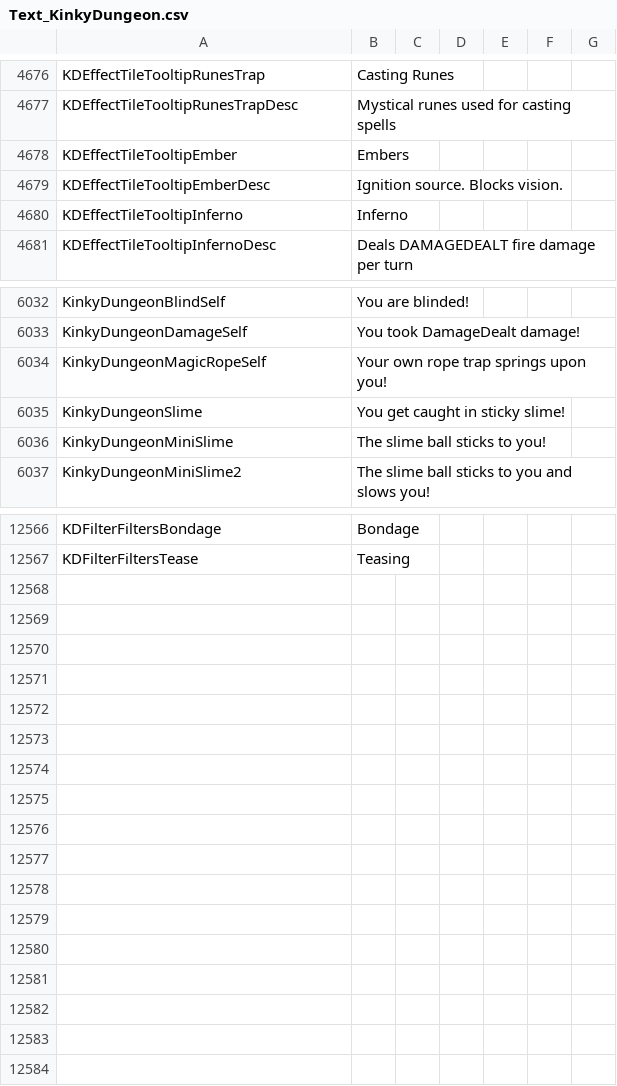
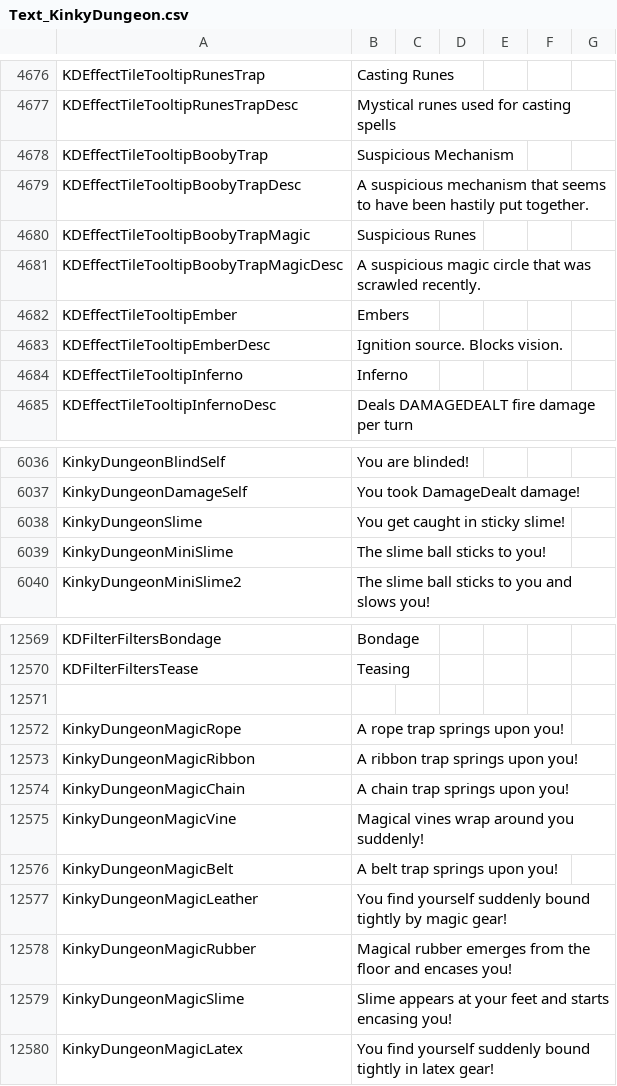
Before and after one commit to Ada18980/KinkiestDungeon, a CSV file: Screens/MiniGame/KinkyDungeon/Text_KinkyDungeon.csv, drawn as a sheet; only a part is shown, gaps mark what is left out; removed rows and columns are numbered as before the commit, all else as after; the diff names each change by its address in the sheet, - before the commit and + after, or states it on an @@ line.

```diff
--- a/Screens/MiniGame/KinkyDungeon/Text_KinkyDungeon.csv
+++ b/Screens/MiniGame/KinkyDungeon/Text_KinkyDungeon.csv
+row 4678: KDEffectTileTooltipBoobyTrap | Suspicious Mechanism
+row 4679: KDEffectTileTooltipBoobyTrapDesc | A suspicious mechanism that seems to have been hastily put together.
+row 4680: KDEffectTileTooltipBoobyTrapMagic | Suspicious Runes
+row 4681: KDEffectTileTooltipBoobyTrapMagicDesc | A suspicious magic circle that was scrawled recently.
-row 6034: KinkyDungeonMagicRopeSelf | Your own rope trap springs upon you!
+row 12571: (empty)
+row 12572: KinkyDungeonMagicRope | A rope trap springs upon you!
+row 12573: KinkyDungeonMagicRibbon | A ribbon trap springs upon you!
+row 12574: KinkyDungeonMagicChain | A chain trap springs upon you!
+row 12575: KinkyDungeonMagicVine | Magical vines wrap around you suddenly!
+row 12576: KinkyDungeonMagicBelt | A belt trap springs upon you!
+row 12577: KinkyDungeonMagicLeather | You find yourself suddenly bound tightly by magic gear!
+row 12578: KinkyDungeonMagicRubber | Magical rubber emerges from the floor and encases you!
+row 12579: KinkyDungeonMagicSlime | Slime appears at your feet and starts encasing you!
+row 12580: KinkyDungeonMagicLatex | You find yourself suddenly bound tightly in latex gear!
```
Also changed, not shown: 31 other files.
